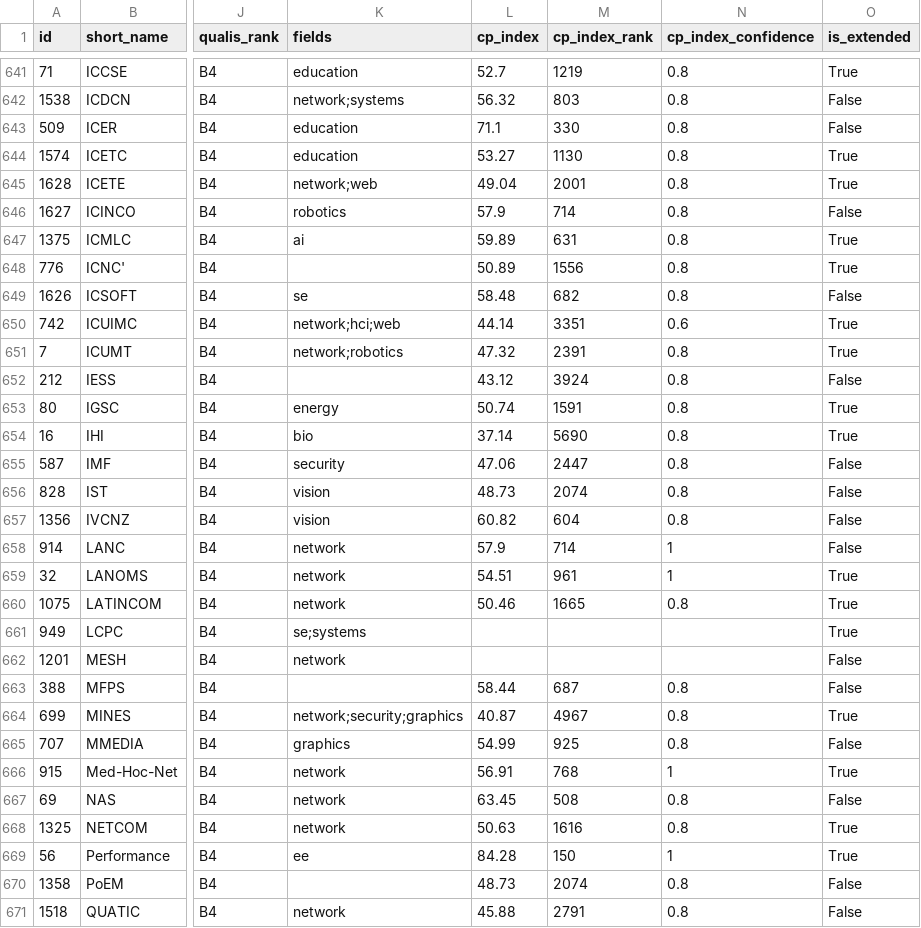
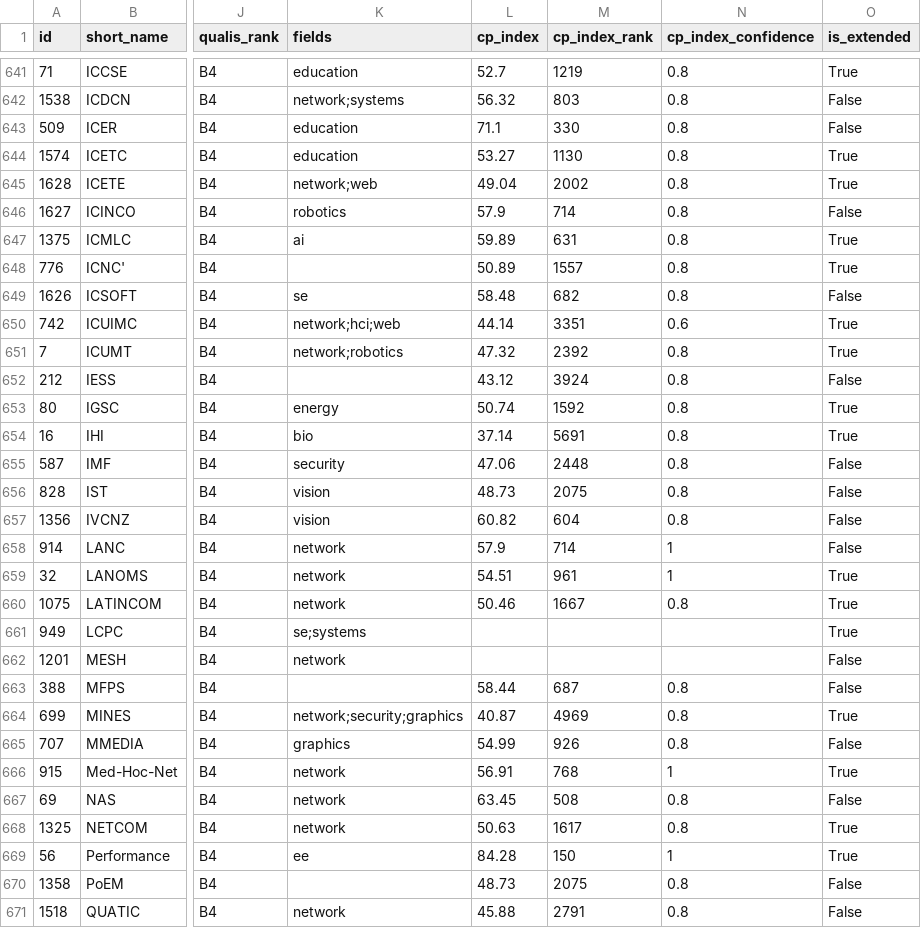
Before and after one commit to sundou82/conference-partner-mcp, a CSV file: data/qualis-conferences.csv, drawn as a sheet; only a part is shown, gaps mark what is left out; the diff covers the shown part only; the diff names each change by its address in the sheet, - before the commit and + after, or states it on an @@ line.

```diff
--- a/data/qualis-conferences.csv
+++ b/data/qualis-conferences.csv
-M645 (cp_index_rank): 2001
+M645 (cp_index_rank): 2002
-M648 (cp_index_rank): 1556
+M648 (cp_index_rank): 1557
-M651 (cp_index_rank): 2391
+M651 (cp_index_rank): 2392
-M653 (cp_index_rank): 1591
+M653 (cp_index_rank): 1592
-M654 (cp_index_rank): 5690
+M654 (cp_index_rank): 5691
-M655 (cp_index_rank): 2447
+M655 (cp_index_rank): 2448
-M656 (cp_index_rank): 2074
+M656 (cp_index_rank): 2075
-M660 (cp_index_rank): 1665
+M660 (cp_index_rank): 1667
-M664 (cp_index_rank): 4967
+M664 (cp_index_rank): 4969
-M665 (cp_index_rank): 925
+M665 (cp_index_rank): 926
-M668 (cp_index_rank): 1616
+M668 (cp_index_rank): 1617
-M670 (cp_index_rank): 2074
+M670 (cp_index_rank): 2075
```
Also changed, not shown: 92 edited cells elsewhere in this file, data/ccf-conferences.csv, data/core-conferences.csv, 8 other files.
